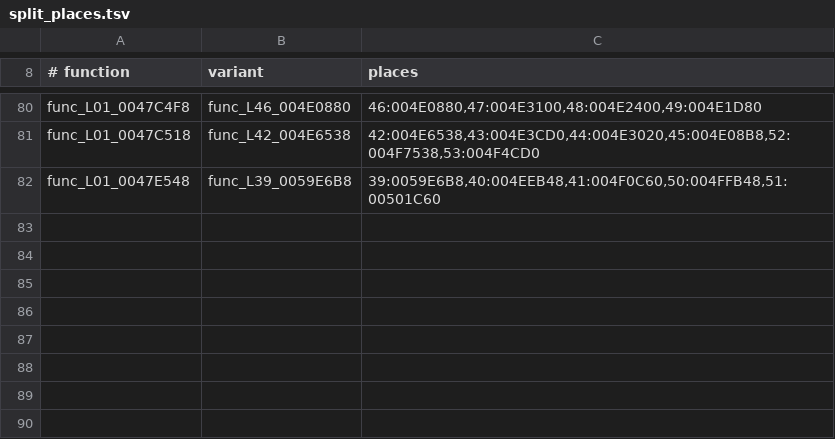
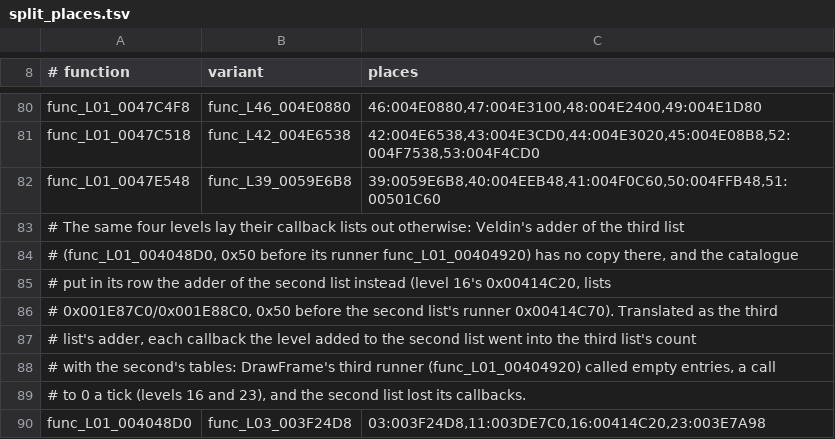
Before and after one commit to OpenRAC/OpenRAC, a TSV file: port/game/rac3-pal/tables/split_places.tsv, drawn as a sheet; only a part is shown, gaps mark what is left out; the diff names each change by its address in the sheet, - before the commit and + after, or states it on an @@ line.

Commit message:
fix(rac3-pal): levels 3, 11, 16 and 23 keep their second callback list's adder apart
Those levels lay DrawFrame's callback lists out otherwise: Veldin's adder of the third list
(func_L01_004048D0, 0x50 before its runner) has no copy there, and rac3-decomp's catalogue
put the second list's adder in its row (level 16's 0x00414C20, lists 0x001E87C0 and
0x001E88C0, 0x50 before the second runner 0x00414C70). Translated as the third list's
adder, every callback added to the second list raised the third list's count with nothing
in its tables, and the third runner called address 0 each tick (levels 16 and 23).
split_places.tsv gives those places a variant translated from their own instructions, as
d45552af does for the far-list adder. Checked against every level's places: only these
four have the layout.

```diff
--- a/port/game/rac3-pal/tables/split_places.tsv
+++ b/port/game/rac3-pal/tables/split_places.tsv
+row 83: # The same four levels lay their callback lists out otherwise: Veldin's adder of the third list
+row 84: # (func_L01_004048D0, 0x50 before its runner func_L01_00404920) has no copy there, and the catalogue
+row 85: # put in its row the adder of the second list instead (level 16's 0x00414C20, lists
+row 86: # 0x001E87C0/0x001E88C0, 0x50 before the second list's runner 0x00414C70). Translated as the third
+row 87: # list's adder, each callback the level added to the second list went into the third list's count
+row 88: # with the second's tables: DrawFrame's third runner (func_L01_00404920) called empty entries, a call
+row 89: # to 0 a tick (levels 16 and 23), and the second list lost its callbacks.
+row 90: func_L01_004048D0 | func_L03_003F24D8 | 03:003F24D8,11:003DE7C0,16:00414C20,23:003E7A98
```
Also changed, not shown: port/game/rac3-pal/IDENTIFIED.tsv.
